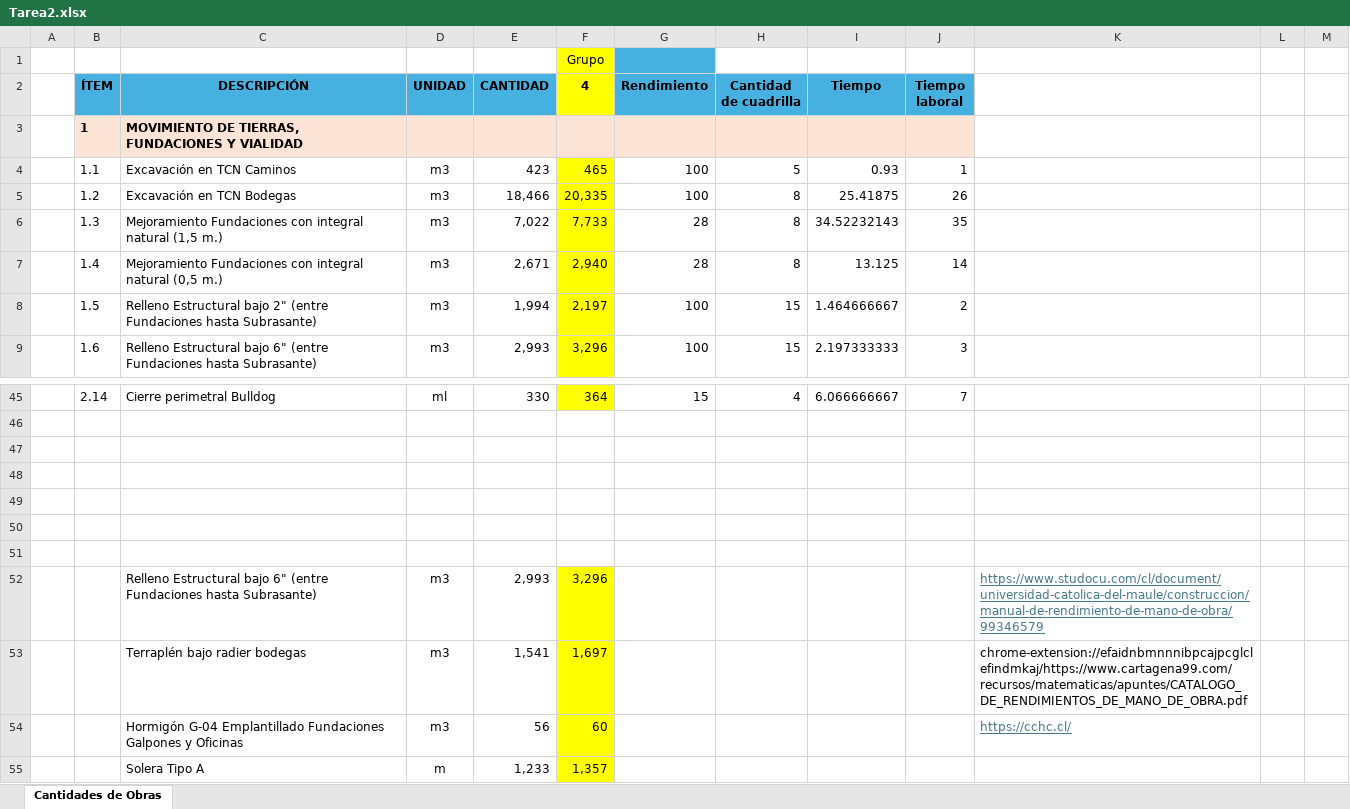
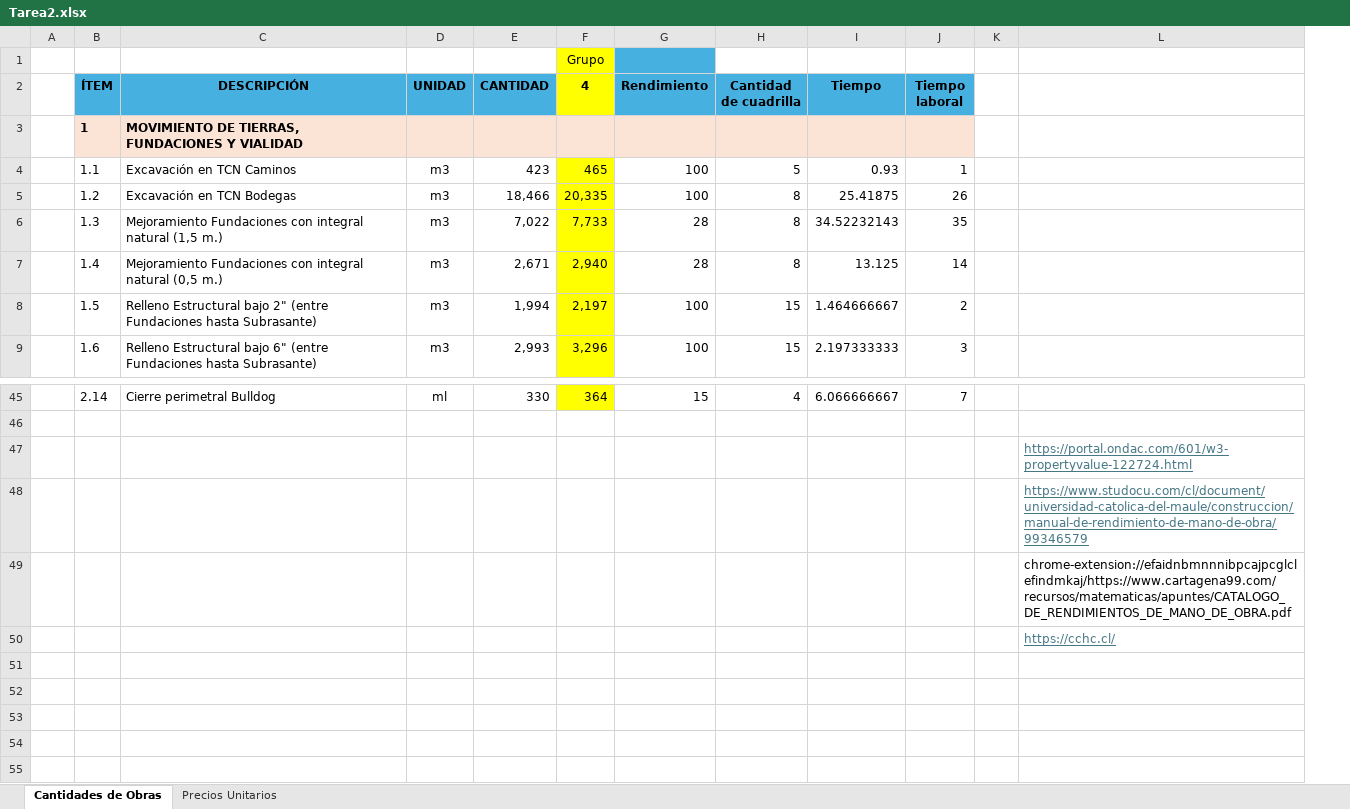
Before and after one commit to berckanala/T2_MTC, an Excel workbook: Tarea2.xlsx, sheet Cantidades de Obras, drawn as a sheet; only a part is shown, gaps mark what is left out; values as stored, in another font and other column widths than the file's, no borders; removed rows and columns are numbered as before the commit, all else as after; the diff covers the shown part only; the diff names each change by its address in the sheet, - before the commit and + after, or states it on an @@ line.

```diff
--- a/Tarea2.xlsx (sheet Cantidades de Obras)
+++ b/Tarea2.xlsx (sheet Cantidades de Obras)
+sheet tab: Precios Unitarios
+column K, empty
-column L, empty
-column M, empty
-L47: (empty)
+L47: https://portal.ondac.com/601/w3-propertyvalue-122724.html
-L48: (empty)
+L48: https://www.studocu.com/cl/document/universidad-catolica-del-maule/construccion/manual-de-rendimiento-de-mano-de-obra/99346579
-L49: (empty)
+L49: chrome-extension://efaidnbmnnnibpcajpcglclefindmkaj/https://www.cartagena99.com/recursos/matematicas/apuntes/CATALOGO_DE_RENDIMIENTOS_DE_MANO_DE_OBRA.pdf
-L50: (empty)
+L50: https://cchc.cl/
-row 51: (empty)
-row 52:  |  | Relleno Estructural bajo 6" (entre Fundaciones hasta Subrasante) | m3 | 2,993 | 3,296 |  |  |  |  | https://www.studocu.com/cl/document/universidad-catolica-del-maule/construccion/manual-de-rendimiento-de-mano-de-obra/99346579
-row 53:  |  | Terraplén bajo radier bodegas | m3 | 1,541 | 1,697 |  |  |  |  | chrome-extension://efaidnbmnnnibpcajpcglclefindmkaj/https://www.cartagena99.com/recursos/matematicas/apuntes/CATALOGO_DE_RENDIMIENTOS_DE_MANO_DE_OBRA.pdf
-row 54:  |  | Hormigón G-04 Emplantillado Fundaciones Galpones y Oficinas | m3 | 56 | 60 |  |  |  |  | https://cchc.cl/
-row 55:  |  | Solera Tipo A | m | 1,233 | 1,357
```
Also changed, not shown: cell formats elsewhere in this sheet.
